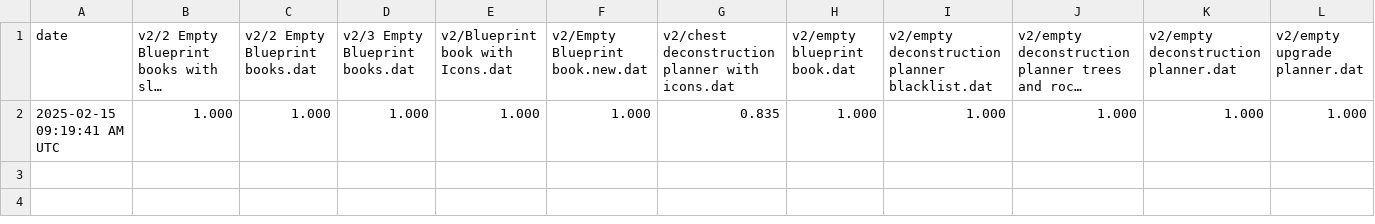
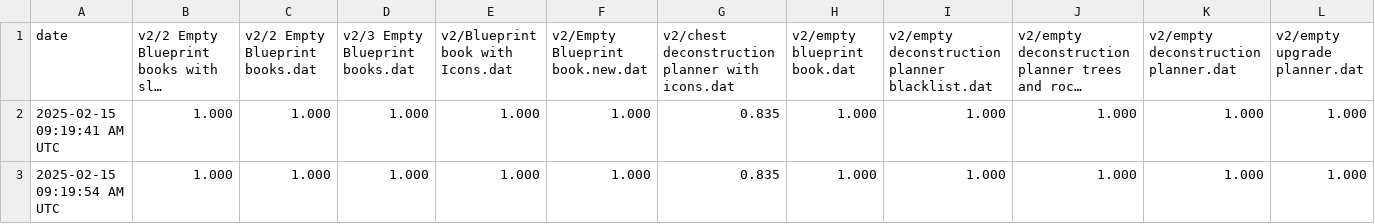
Before and after one commit to cinderblock/factorio-blueprint-converter, a TSV file: parsedProportion.log.tsv, drawn as a sheet; only a part is shown; long unchanged cells end in …; rows hold the shown columns only; the diff names each change by its address in the sheet, - before the commit and + after, or states it on an @@ line.

```diff
--- a/parsedProportion.log.tsv
+++ b/parsedProportion.log.tsv
+row 3: 2025-02-15 09:19:54 AM UTC | 1.000 | 1.000 | 1.000 | 1.000 | 1.000 | 0.835 | 1.000 | 1.000 | 1.000 | 1.000 | 1.000
```
Also changed, not shown: 38 other files.
